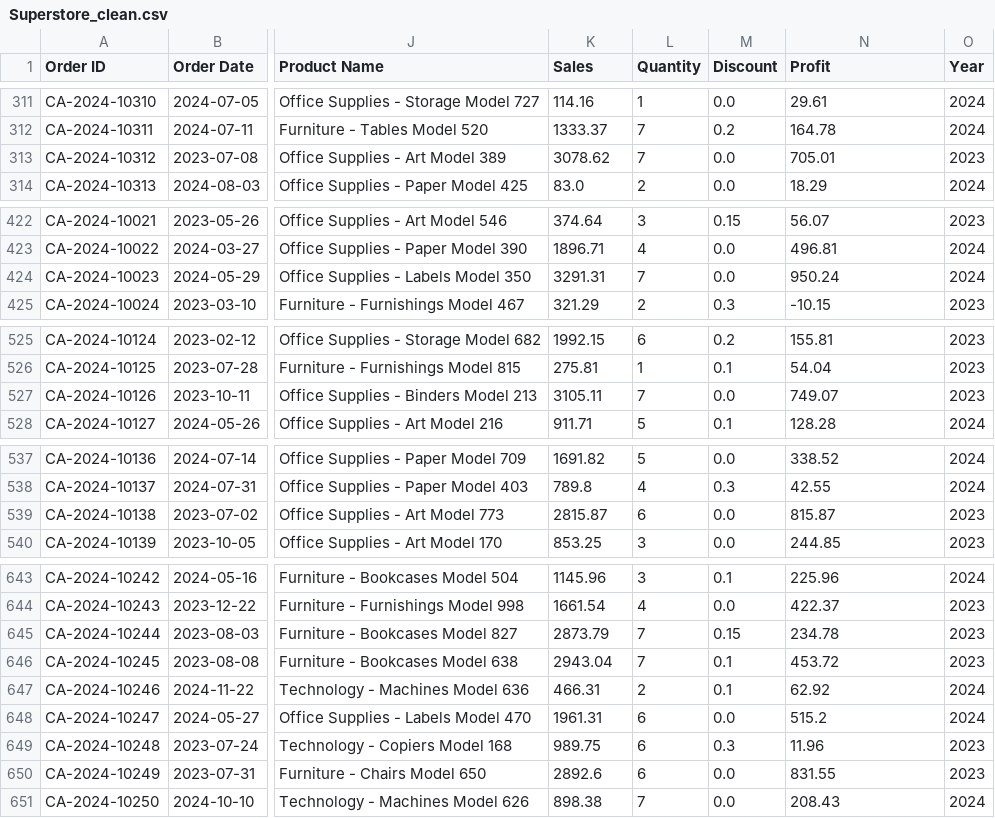
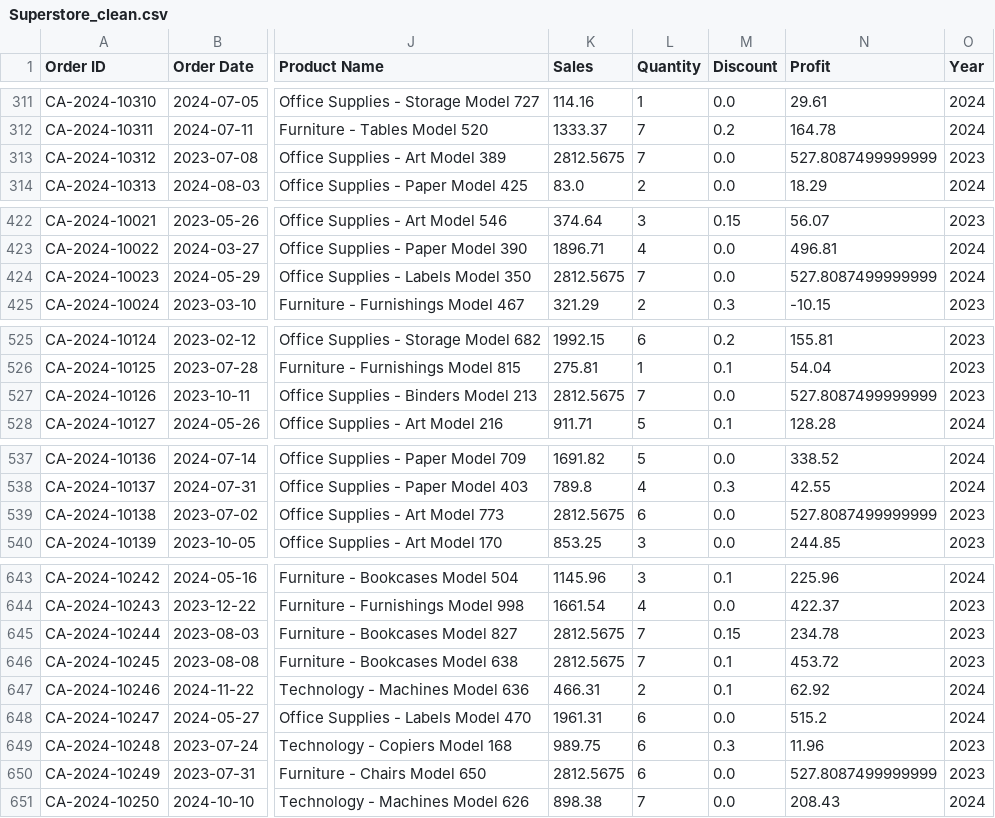
Before and after one commit to Doanhuuduong123/Group11_Python, a CSV file: data/processed/Superstore_clean.csv, drawn as a sheet; only a part is shown, gaps mark what is left out; the diff covers the shown part only; the diff names each change by its address in the sheet, - before the commit and + after, or states it on an @@ line.

```diff
--- a/data/processed/Superstore_clean.csv
+++ b/data/processed/Superstore_clean.csv
-K313 (Sales): 3078.62
+K313 (Sales): 2812.5675
-N313 (Profit): 705.01
+N313 (Profit): 527.8087499999999
-K424 (Sales): 3291.31
+K424 (Sales): 2812.5675
-N424 (Profit): 950.24
+N424 (Profit): 527.8087499999999
-K527 (Sales): 3105.11
+K527 (Sales): 2812.5675
-N527 (Profit): 749.07
+N527 (Profit): 527.8087499999999
-K539 (Sales): 2815.87
+K539 (Sales): 2812.5675
-N539 (Profit): 815.87
+N539 (Profit): 527.8087499999999
-K645 (Sales): 2873.79
+K645 (Sales): 2812.5675
-K646 (Sales): 2943.04
+K646 (Sales): 2812.5675
-K650 (Sales): 2892.6
+K650 (Sales): 2812.5675
-N650 (Profit): 831.55
+N650 (Profit): 527.8087499999999
```
Also changed, not shown: 33 edited cells elsewhere in this file, 2 other files.
